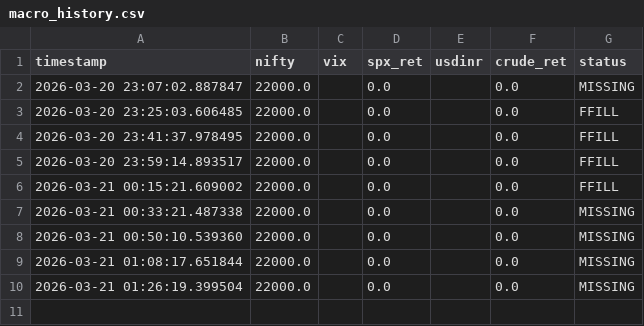
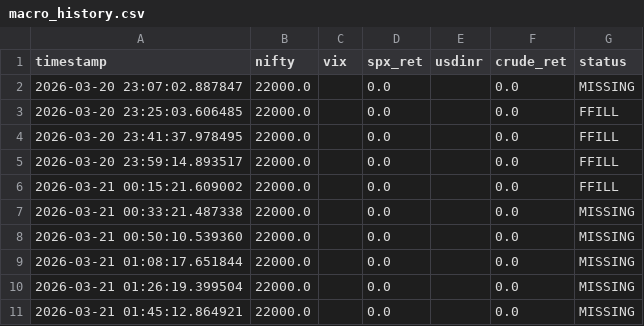
Before and after one commit to rnemani96/alphazero-trading, a CSV file: data/macro_history.csv, drawn as a sheet.

Commit message:
feat: create initial data files for active portfolio and AlphaZero state.

```diff
--- a/data/macro_history.csv
+++ b/data/macro_history.csv
@@ -10 +10,2 @@ timestamp,nifty,vix,spx_ret,usdinr,crude_ret,status
 2026-03-21 01:26:19.399504,22000.0,,0.0,,0.0,MISSING
+2026-03-21 01:45:12.864921,22000.0,,0.0,,0.0,MISSING
```
Also changed, not shown: 4 other files.
